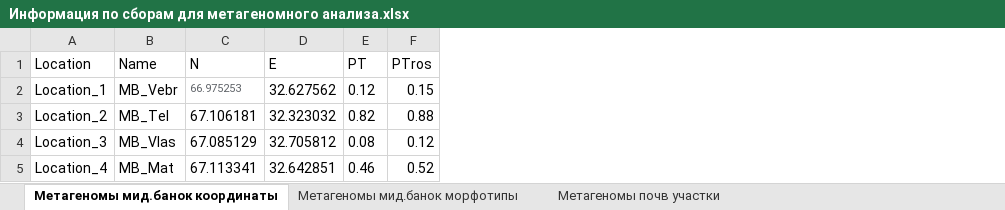
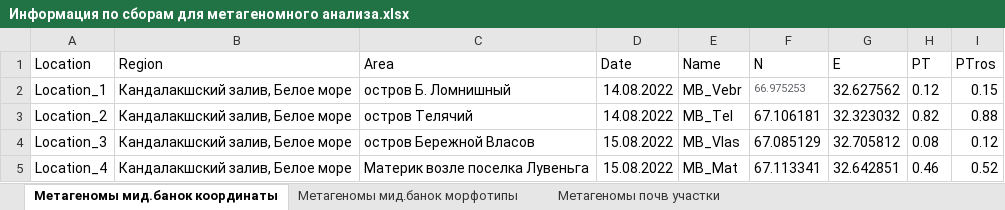
Before and after one commit to polydora/Lab-processings, an Excel workbook: Exp2022/Информация по сборам для метагеномного анализа.xlsx, sheet Метагеномы мид.банок координаты, drawn as a sheet; values as stored, in another font and other column widths than the file's, no borders; charts and pictures not drawn; the diff names each change by its address in the sheet, - before the commit and + after, or states it on an @@ line.

```diff
--- a/Exp2022/Информация по сборам для метагеномного анализа.xlsx (sheet Метагеномы мид.банок координаты)
+++ b/Exp2022/Информация по сборам для метагеномного анализа.xlsx (sheet Метагеномы мид.банок координаты)
+column B (Region), rows 2-5: all Кандалакшский залив, Белое море
+column C (Area), rows 2-5: остров Б. Ломнишный | остров Телячий | остров Бережной Власов | Материк возле поселка Лувеньга
+column D (Date), rows 2-5: 14.08.2022 | 14.08.2022 | 15.08.2022 | 15.08.2022
```
Also changed, not shown: sheet Метагеномы почв участки, formulas that keep their value, charts or pictures, Рабочие материалы/Реальные группы 2022-2023/Новички 2022.xlsx, 1 other file.
